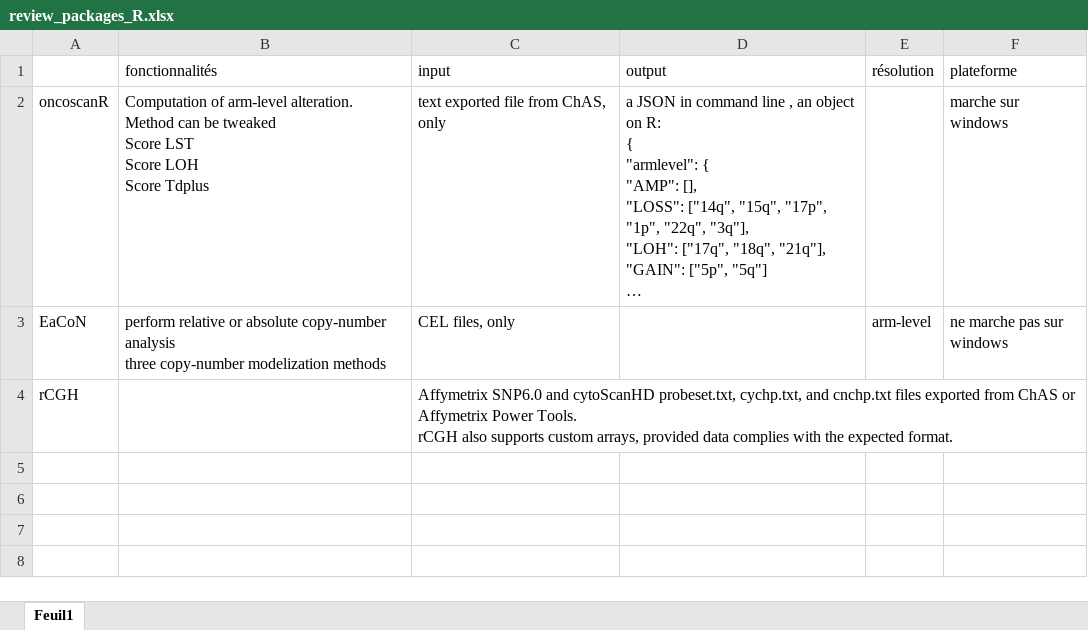
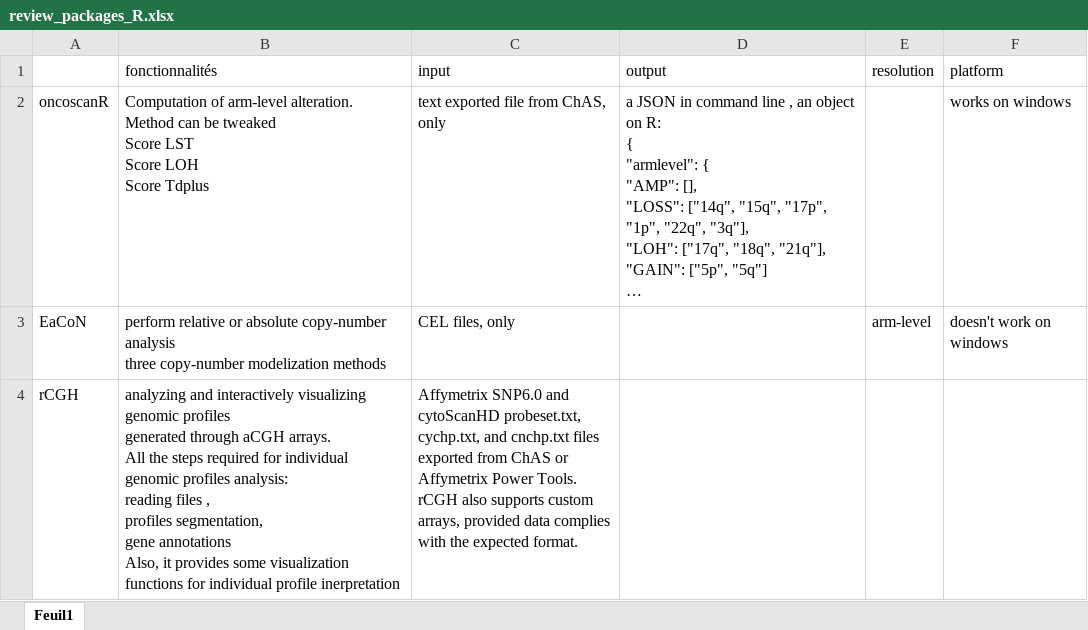
Before and after one commit to Elie-Bordron/DEA-dataviz, an Excel workbook: docs/docs_I_made/review_packages_R.xlsx, sheet Feuil1, drawn as a sheet; long unchanged cells end in …; values as stored, in another font and other column widths than the file's, no borders; ↵ is a line break in a cell; the diff names each change by its address in the sheet, - before the commit and + after, or states it on an @@ line.

Commit message:
I know the structure of the file rCGH needs as input. maybe I can use my data to create it.

```diff
--- a/docs/docs_I_made/review_packages_R.xlsx (sheet Feuil1)
+++ b/docs/docs_I_made/review_packages_R.xlsx (sheet Feuil1)
-E1: résolution
+E1: resolution
-F1: plateforme
+F1: platform
-F2 (platform): marche sur windows
+F2 (platform): works on windows
-F3 (platform): ne marche pas sur windows
+F3 (platform): doesn't work on windows
-B4 (fonctionnalités): (empty)
+B4 (fonctionnalités): analyzing and interactively visualizing genomic profiles ↵ generated through aCGH arrays. ↵ All the steps required for individual genomic profiles analysis: ↵ reading files , ↵ profiles segmentation, ↵ gene annotations ↵ Also, it provides some visualization functions for individual profile inerpretation
```
Also changed, not shown: 3 other files.
